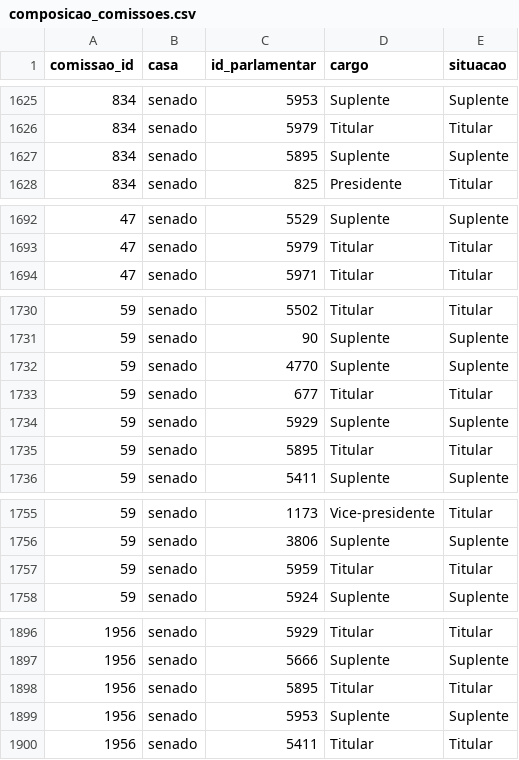
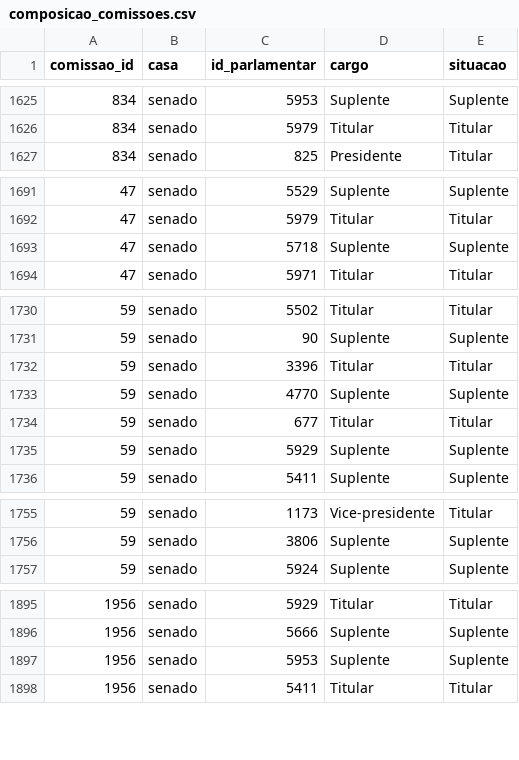
Before and after one commit to parlametria/perfil-parlamentar-dados, a CSV file: crawler/raw_data/composicao_comissoes.csv, drawn as a sheet; only a part is shown, gaps mark what is left out; the diff covers the shown part only.

```diff
--- a/crawler/raw_data/composicao_comissoes.csv
+++ b/crawler/raw_data/composicao_comissoes.csv
@@ -1626,3 +1626,2 @@ comissao_id,casa,id_parlamentar,cargo,situacao
 834,senado,5979,Titular,Titular
-834,senado,5895,Suplente,Suplente
 834,senado,825,Presidente,Titular
@@ -1693,2 +1692,3 @@ comissao_id,casa,id_parlamentar,cargo,situacao
 47,senado,5979,Titular,Titular
+47,senado,5718,Suplente,Suplente
 47,senado,5971,Titular,Titular
@@ -1731,2 +1731,3 @@ comissao_id,casa,id_parlamentar,cargo,situacao
 59,senado,90,Suplente,Suplente
+59,senado,3396,Titular,Titular
 59,senado,4770,Suplente,Suplente
@@ -1734,3 +1735,2 @@ comissao_id,casa,id_parlamentar,cargo,situacao
 59,senado,5929,Suplente,Suplente
-59,senado,5895,Titular,Titular
 59,senado,5411,Suplente,Suplente
@@ -1756,3 +1756,2 @@ comissao_id,casa,id_parlamentar,cargo,situacao
 59,senado,3806,Suplente,Suplente
-59,senado,5959,Titular,Titular
 59,senado,5924,Suplente,Suplente
@@ -1897,3 +1896,2 @@ comissao_id,casa,id_parlamentar,cargo,situacao
 1956,senado,5666,Suplente,Suplente
-1956,senado,5895,Titular,Titular
 1956,senado,5953,Suplente,Suplente
```
Also changed, not shown: 12 edited cells elsewhere in this file, bd/data/aderencia.csv, bd/data/atividades_economicas_empresas.csv, 12 other files.
